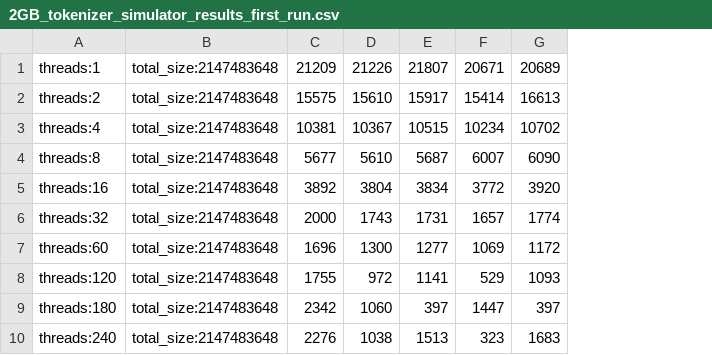
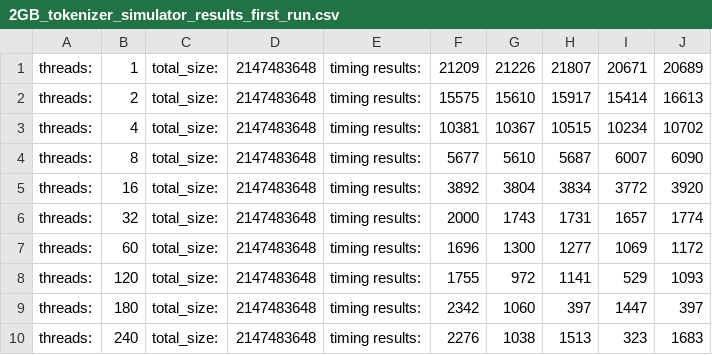
Before and after one commit to kaisert/DPHPC-project, a CSV file: src/benchmark/experiments/16-01-22/2GB_tokenizer_simulator_results_first_run.csv, drawn as a sheet; only a part is shown; removed rows and columns are numbered as before the commit, all else as after; the diff names each change by its address in the sheet, - before the commit and + after, or states it on an @@ line.

Commit message:
latest test results

```diff
--- a/src/benchmark/experiments/16-01-22/2GB_tokenizer_simulator_results_first_run.csv
+++ b/src/benchmark/experiments/16-01-22/2GB_tokenizer_simulator_results_first_run.csv
-column A, rows 1-10: threads:1 | threads:2 | threads:4 | threads:8 | threads:16 | threads:32 | threads:60 | threads:120 | threads:180 | threads:240
-column B, rows 1-10: all total_size:2147483648
+column A, rows 1-10: all threads:
+column B, rows 1-10: 1 | 2 | 4 | 8 | 16 | 32 | 60 | 120 | 180 | 240
+column C, rows 1-10: all total_size:
+column D, rows 1-10: all 2147483648
+column E, rows 1-10: all timing results:
```
Also changed, not shown: src/benchmark/experiments/16-01-22/4GB_tokenizer_simulator_results_first_run.csv, 1 other file.
